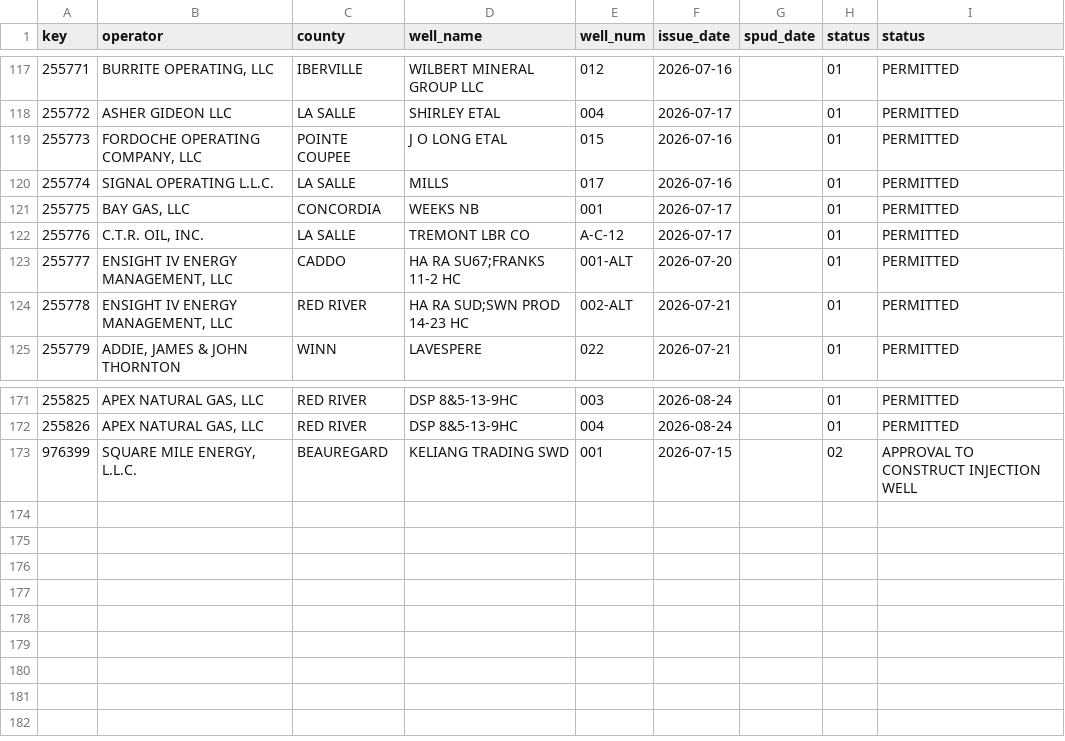
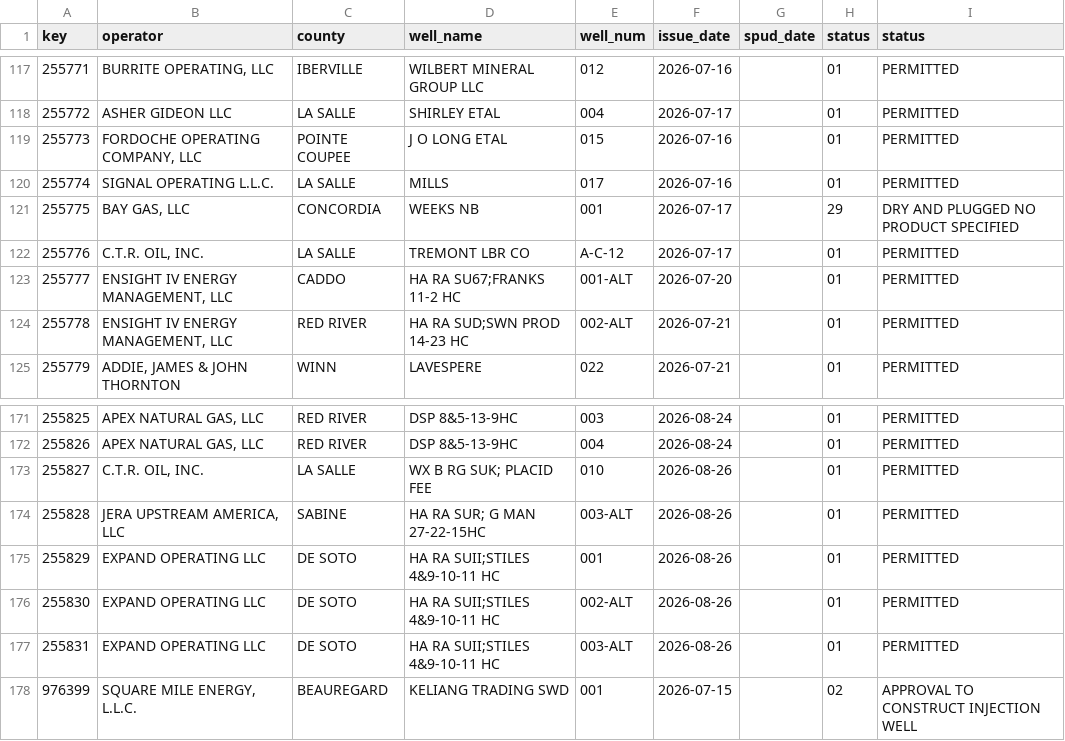
Before and after one commit to mapmaticsgis-maker/gis-permit-intel, a CSV file: data/la/.intel_snapshot.csv, drawn as a sheet; only a part is shown, gaps mark what is left out.

```diff
--- a/data/la/.intel_snapshot.csv
+++ b/data/la/.intel_snapshot.csv
@@ -120,3 +120,3 @@ key,operator,county,well_name,well_num,issue_date,spud_date,status,status
 255774,SIGNAL OPERATING L.L.C.,LA SALLE,MILLS,017,2026-07-16,,01,PERMITTED
-255775,"BAY GAS, LLC",CONCORDIA,WEEKS NB,001,2026-07-17,,01,PERMITTED
+255775,"BAY GAS, LLC",CONCORDIA,WEEKS NB,001,2026-07-17,,29,DRY AND PLUGGED  NO PRODUCT SPECIFIED
 255776,"C.T.R. OIL, INC.",LA SALLE,TREMONT LBR CO,A-C-12,2026-07-17,,01,PERMITTED
@@ -172,2 +172,7 @@ key,operator,county,well_name,well_num,issue_date,spud_date,status,status
 255826,"APEX NATURAL GAS, LLC",RED RIVER,DSP 8&5-13-9HC,004,2026-08-24,,01,PERMITTED
+255827,"C.T.R. OIL, INC.",LA SALLE,WX B RG SUK; PLACID FEE,010,2026-08-26,,01,PERMITTED
+255828,"JERA UPSTREAM AMERICA, LLC",SABINE,HA RA SUR; G MAN 27-22-15HC,003-ALT,2026-08-26,,01,PERMITTED
+255829,EXPAND OPERATING LLC,DE SOTO,HA RA SUII;STILES 4&9-10-11 HC,001,2026-08-26,,01,PERMITTED
+255830,EXPAND OPERATING LLC,DE SOTO,HA RA SUII;STILES 4&9-10-11 HC,002-ALT,2026-08-26,,01,PERMITTED
+255831,EXPAND OPERATING LLC,DE SOTO,HA RA SUII;STILES 4&9-10-11 HC,003-ALT,2026-08-26,,01,PERMITTED
 976399,"SQUARE MILE ENERGY, L.L.C.",BEAUREGARD,KELIANG TRADING SWD,001,2026-07-15,,02,APPROVAL TO CONSTRUCT INJECTION WELL
```
Also changed, not shown: data/tx/.intel_snapshot.csv, 2 other files.
